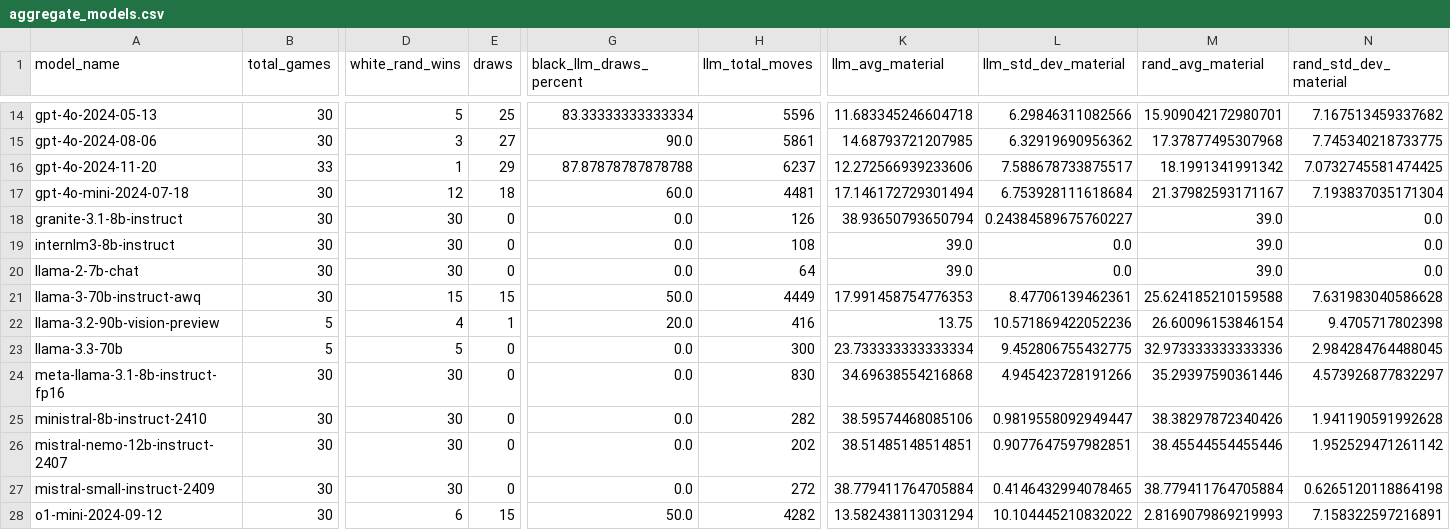
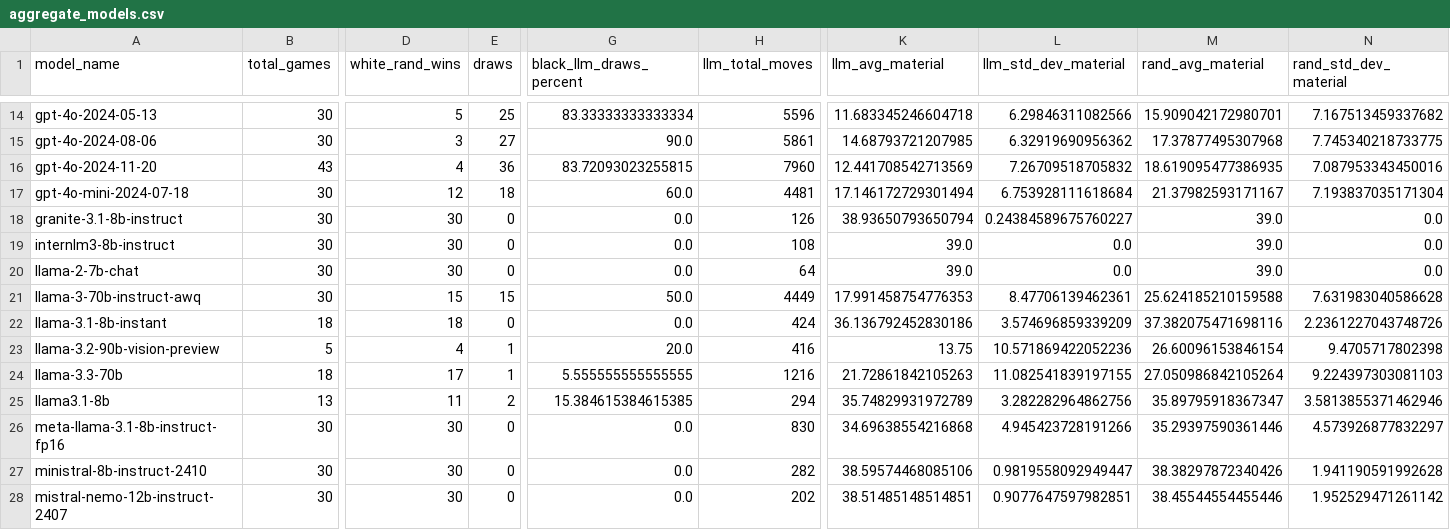
Before and after one commit to maxim-saplin/llm_chess, a CSV file: _logs/no_reflection/aggregate_models.csv, drawn as a sheet; only a part is shown, gaps mark what is left out; the shorter side is filled out with more unchanged rows; addresses are those after the commit; rows hold the shown columns only; the diff covers the shown part only; the diff names each change by its address in the sheet, - before the commit and + after, or states it on an @@ line.

```diff
--- a/_logs/no_reflection/aggregate_models.csv
+++ b/_logs/no_reflection/aggregate_models.csv
-B16 (total_games): 33
+B16 (total_games): 43
-D16 (white_rand_wins): 1
+D16 (white_rand_wins): 4
-E16 (draws): 29
+E16 (draws): 36
-G16 (black_llm_draws_percent): 87.87878787878788
+G16 (black_llm_draws_percent): 83.72093023255815
-H16 (llm_total_moves): 6237
+H16 (llm_total_moves): 7960
-K16 (llm_avg_material): 12.272566939233606
+K16 (llm_avg_material): 12.441708542713569
-L16 (llm_std_dev_material): 7.588678733875517
+L16 (llm_std_dev_material): 7.26709518705832
-M16 (rand_avg_material): 18.1991341991342
+M16 (rand_avg_material): 18.619095477386935
-N16 (rand_std_dev_material): 7.0732745581474425
+N16 (rand_std_dev_material): 7.087953343450016
+row 22: llama-3.1-8b-instant | 18 | 18 | 0 | 0.0 | 424 | 36.136792452830186 | 3.574696859339209 | 37.382075471698116 | 2.2361227043748726
-B24 (total_games): 5
+B24 (total_games): 18
-D24 (white_rand_wins): 5
+D24 (white_rand_wins): 17
-E24 (draws): 0
+E24 (draws): 1
-G24 (black_llm_draws_percent): 0.0
+G24 (black_llm_draws_percent): 5.555555555555555
-H24 (llm_total_moves): 300
+H24 (llm_total_moves): 1216
-K24 (llm_avg_material): 23.733333333333334
+K24 (llm_avg_material): 21.72861842105263
-L24 (llm_std_dev_material): 9.452806755432775
+L24 (llm_std_dev_material): 11.082541839197155
-M24 (rand_avg_material): 32.973333333333336
+M24 (rand_avg_material): 27.050986842105264
-N24 (rand_std_dev_material): 2.984284764488045
+N24 (rand_std_dev_material): 9.224397303081103
+row 25: llama3.1-8b | 13 | 11 | 2 | 15.384615384615385 | 294 | 35.74829931972789 | 3.282282964862756 | 35.89795918367347 | 3.5813855371462946
```
Also changed, not shown: 17 edited cells elsewhere in this file, docs/_data/refined.csv.
